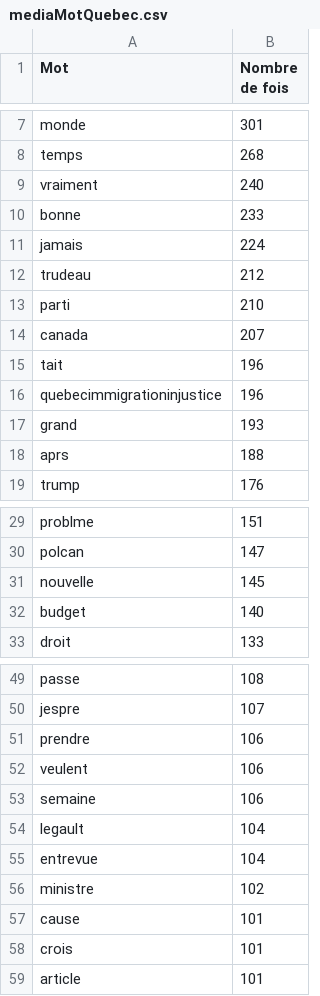
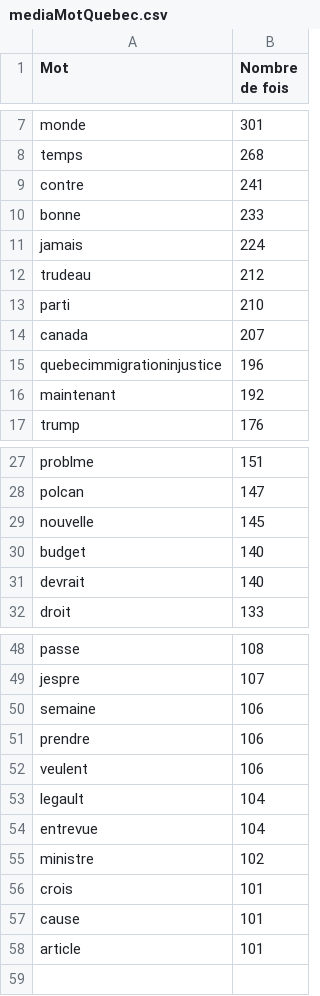
Before and after one commit to hannahvilandre/EDM5240_Travail-final, a CSV file: mediaMotQuebec.csv, drawn as a sheet; only a part is shown, gaps mark what is left out; the diff covers the shown part only.

```diff
--- a/mediaMotQuebec.csv
+++ b/mediaMotQuebec.csv
@@ -8,3 +8,3 @@ monde,301
 temps,268
-vraiment,240
+contre,241
 bonne,233
@@ -14,6 +14,4 @@ parti,210
 canada,207
-tait,196
 quebecimmigrationinjustice,196
-grand,193
-aprs,188
+maintenant,192
 trump,176
@@ -32,2 +30,3 @@ nouvelle,145
 budget,140
+devrait,140
 droit,133
@@ -50,5 +49,5 @@ passe,108
 jespre,107
+semaine,106
 prendre,106
 veulent,106
-semaine,106
 legault,104
@@ -56,4 +55,4 @@ entrevue,104
 ministre,102
+crois,101
 cause,101
-crois,101
 article,101
```
Also changed, not shown: 1 moved row elsewhere in this file, journalisteMotFrance.csv, journalisteMotQuebec.csv, 4 other files.
